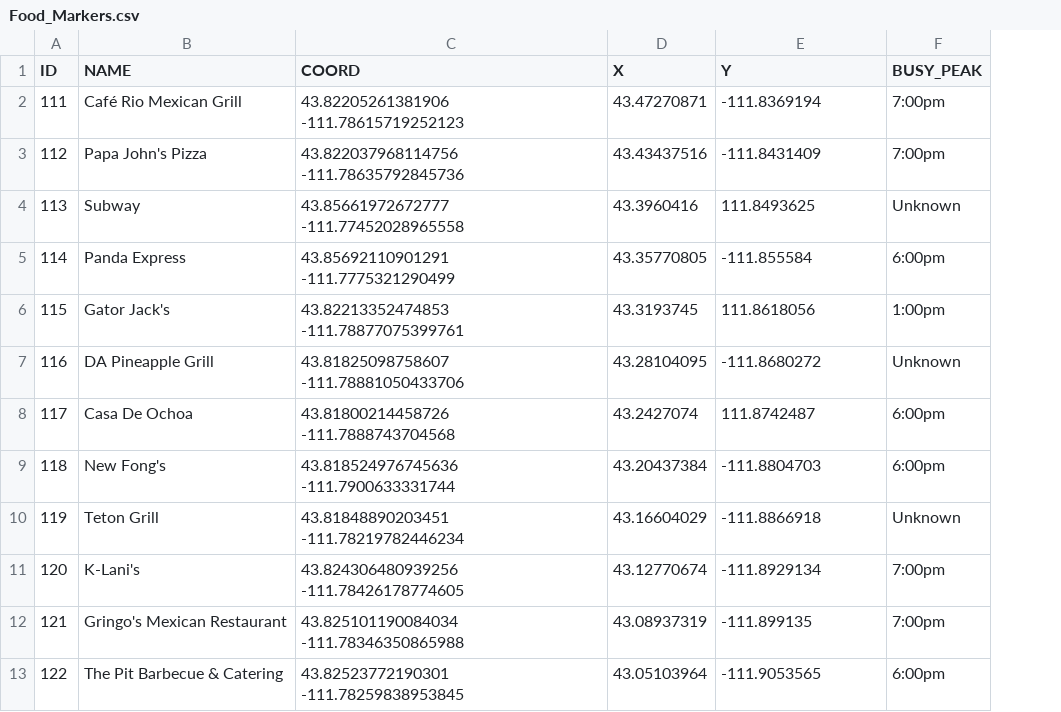
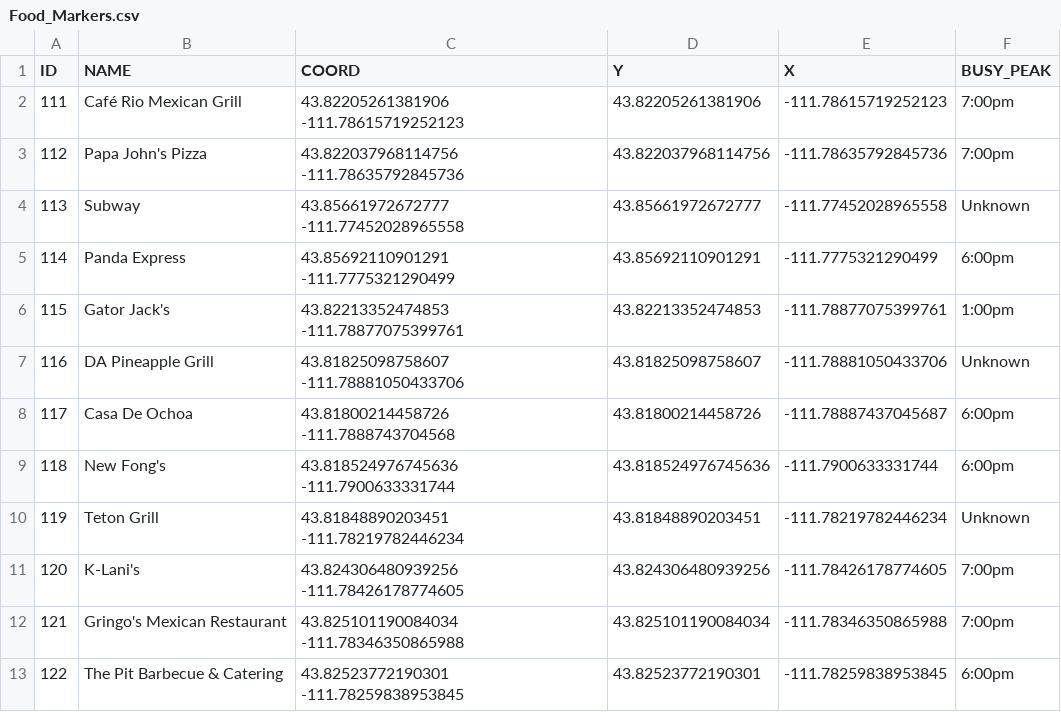
Before and after one commit to snielsen256/FoodFinder, a CSV file: Food_Markers.csv, drawn as a sheet; removed rows and columns are numbered as before the commit, all else as after; the diff names each change by its address in the sheet, - before the commit and + after, or states it on an @@ line.

Commit message:
Corrected coordinates in .csv files

```diff
--- a/Food_Markers.csv
+++ b/Food_Markers.csv
-column D (X), rows 2-13: 43.47270871 | 43.43437516 | 43.3960416 | 43.35770805 | 43.3193745 | 43.28104095 | 43.2427074 | 43.20437384 | 43.16604029 | 43.12770674 | 43.08937319 | 43.05103964
+column E (X), rows 2-13: -111.78615719252123 | -111.78635792845736 | -111.77452028965558 | -111.7775321290499 | -111.78877075399761 | -111.78881050433706 | -111.78887437045687 | -111.7900633331744 | -111.78219782446234 | -111.78426178774605 | -111.78346350865988 | -111.78259838953845
-D2 (Y): -111.8369194
+D2 (Y): 43.82205261381906
-D3 (Y): -111.8431409
+D3 (Y): 43.822037968114756
-D4 (Y): 111.8493625
+D4 (Y): 43.85661972672777
-D5 (Y): -111.855584
+D5 (Y): 43.85692110901291
-D6 (Y): 111.8618056
+D6 (Y): 43.82213352474853
-D7 (Y): -111.8680272
+D7 (Y): 43.81825098758607
-D8 (Y): 111.8742487
+D8 (Y): 43.81800214458726
-D9 (Y): -111.8804703
+D9 (Y): 43.818524976745636
-D10 (Y): -111.8866918
+D10 (Y): 43.81848890203451
-D11 (Y): -111.8929134
+D11 (Y): 43.824306480939256
-D12 (Y): -111.899135
+D12 (Y): 43.825101190084034
-D13 (Y): -111.9053565
+D13 (Y): 43.82523772190301
```
Also changed, not shown: Bus_Markers.csv, 1 other file.
